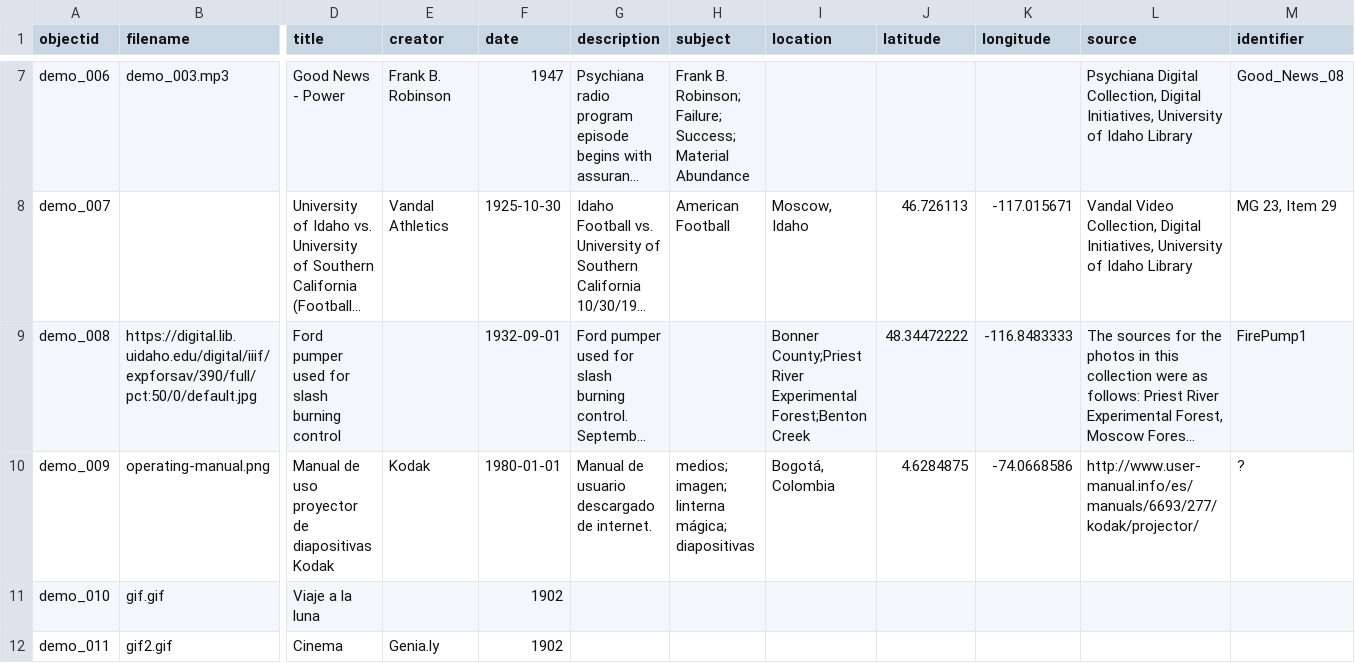
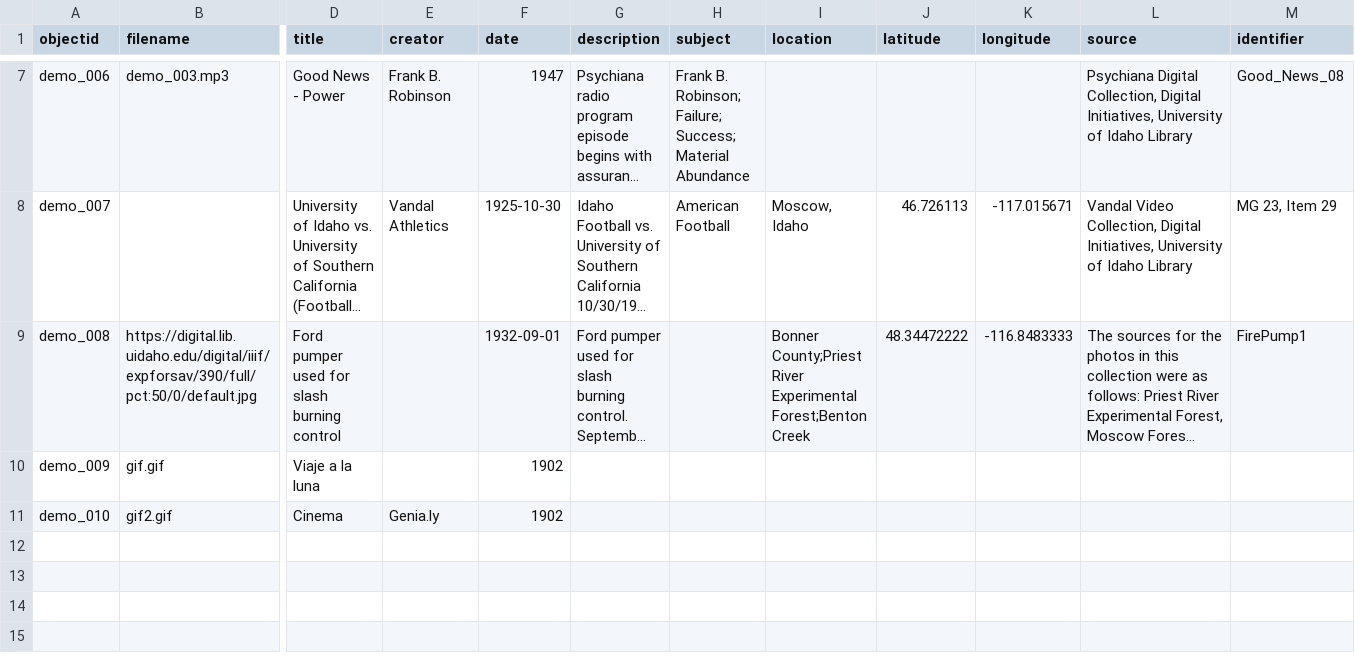
Before and after one commit to cdigitaljaveriana/collectionbuilder-gh, a CSV file: _data/demo-metadata.csv, drawn as a sheet; only a part is shown, gaps mark what is left out; long unchanged cells end in …; removed rows and columns are numbered as before the commit, all else as after; rows hold the shown columns only; the diff names each change by its address in the sheet, - before the commit and + after, or states it on an @@ line.

Commit message:
actualización
actualización

```diff
--- a/_data/demo-metadata.csv
+++ b/_data/demo-metadata.csv
-row 10: demo_009 | operating-manual.png | Manual de uso proyector de diapositivas Kodak | Kodak | 1980-01-01 | Manual de usuario descargado de internet. | medios; imagen; linterna mágica; diapositivas | Bogotá, Colombia | 4.6284875 | -74.0668586 | http://www.user-manual.info/es/manuals/6693/277/kodak/projector/ | ?
-A10 (objectid): demo_010
+A10 (objectid): demo_009
-A11 (objectid): demo_011
+A11 (objectid): demo_010
```
